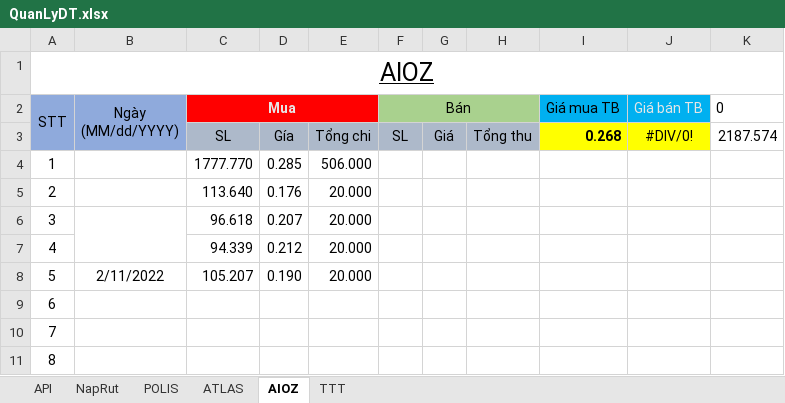
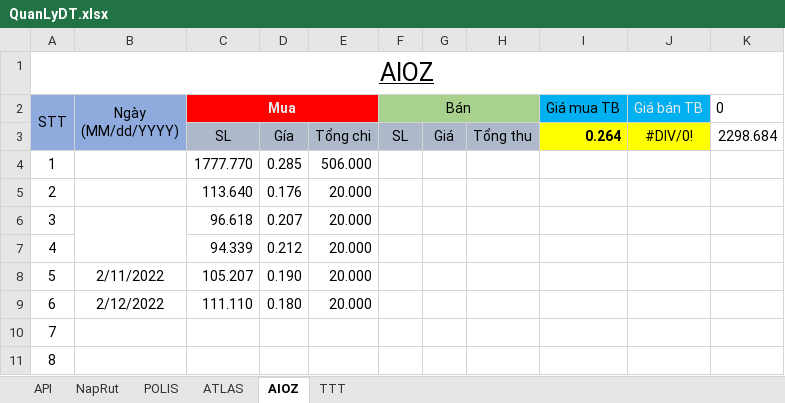
Before and after one commit to haitc21/QLDT, an Excel workbook: QuanLyDT.xlsx, sheet AIOZ, drawn as a sheet; values as stored, in another font and other column widths than the file's, no borders; conditional formats and table styles not drawn; the diff names each change by its address in the sheet, - before the commit and + after, or states it on an @@ line.

Commit message:
20220212

```diff
--- a/QuanLyDT.xlsx (sheet AIOZ)
+++ b/QuanLyDT.xlsx (sheet AIOZ)
-I3 (Giá mua TB): 0.268
+I3 (Giá mua TB): 0.264
-K3 (0): 2187.574
+K3 (0): 2298.684
-B9 (Ngày (MM/dd/YYYY)): (empty)
+B9 (Ngày (MM/dd/YYYY)): 2/12/2022
-C9 (Mua): (empty)
+C9 (Mua): 111.110
-D9: (empty)
+D9: 0.180
-E9: (empty)
+E9: 20.000
```
Also changed, not shown: sheet POLIS.
